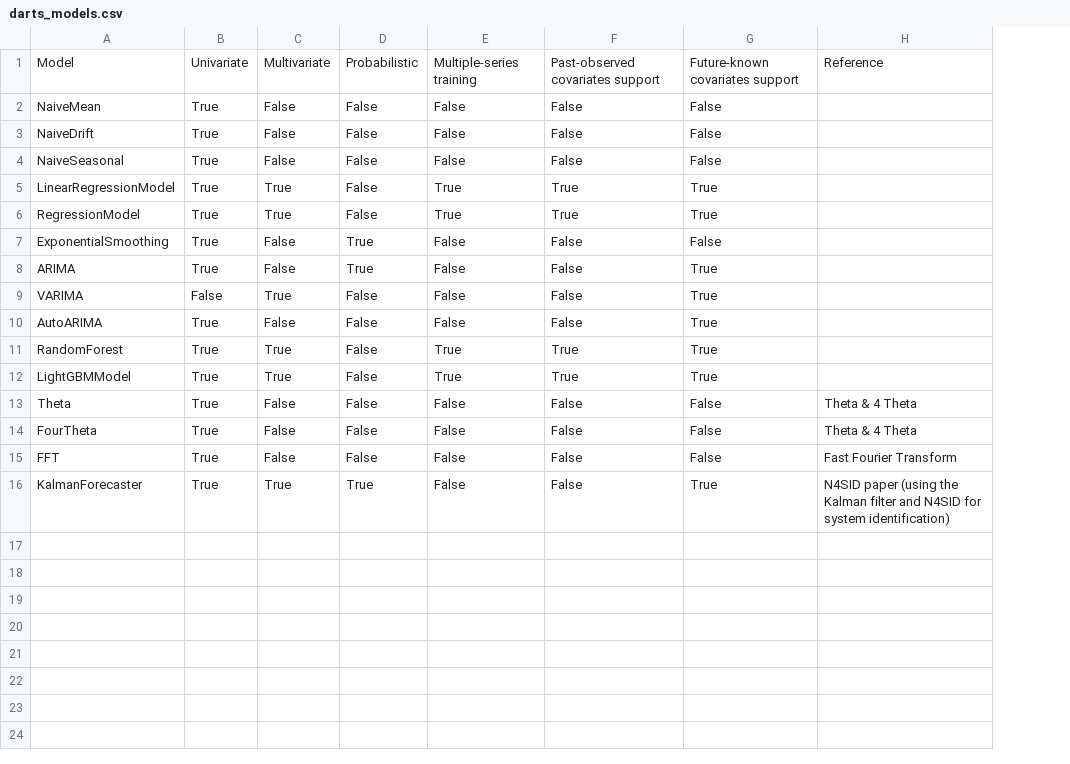
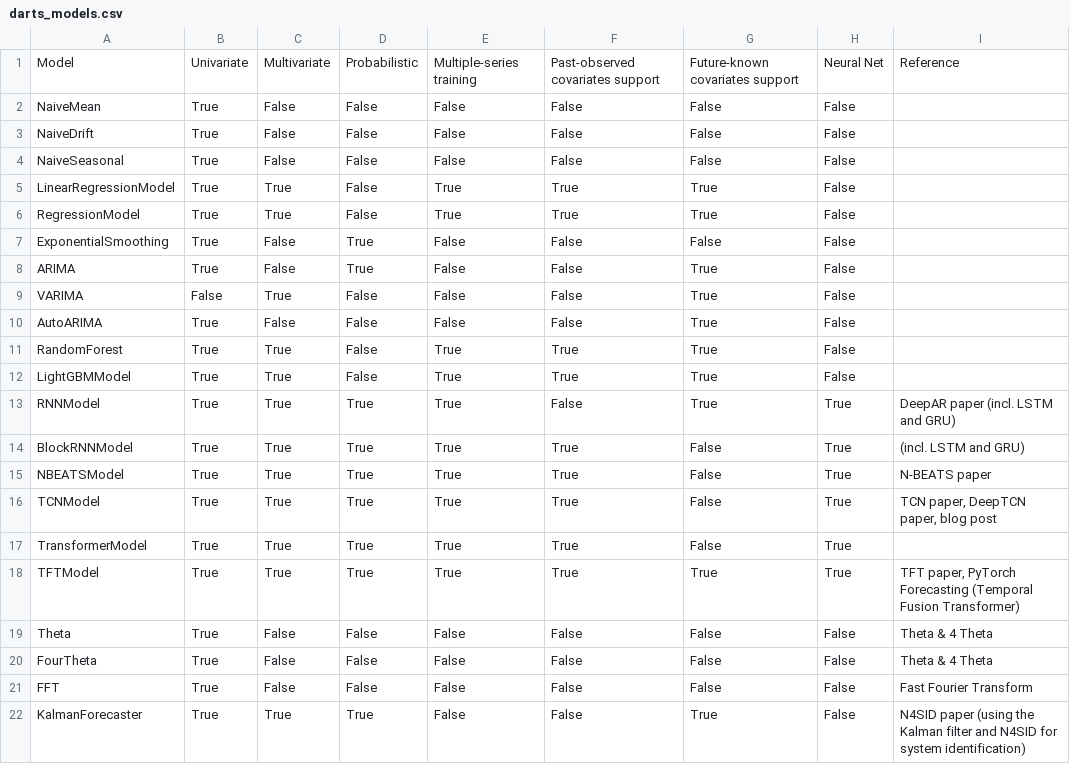
Before and after one commit to gerardrbentley/darts-playground, a CSV file: darts_models.csv, drawn as a sheet; the diff names each change by its address in the sheet, - before the commit and + after, or states it on an @@ line.

Commit message:
feat: torch RNN working local

```diff
--- a/darts_models.csv
+++ b/darts_models.csv
+column H, rows 1-12: Neural Net | False | False | False | False | False | False | False | False | False | False | False; rows 19-22: all False
+row 13: RNNModel | True | True | True | True | False | True | True | DeepAR paper (incl. LSTM and GRU)
+row 14: BlockRNNModel | True | True | True | True | True | False | True | (incl. LSTM and GRU)
+row 15: NBEATSModel | True | True | True | True | True | False | True | N-BEATS paper
+row 16: TCNModel | True | True | True | True | True | False | True | TCN paper, DeepTCN paper, blog post
+row 17: TransformerModel | True | True | True | True | True | False | True
+row 18: TFTModel | True | True | True | True | True | True | True | TFT paper, PyTorch Forecasting (Temporal Fusion Transformer)
```
Also changed, not shown: 3 other files.
